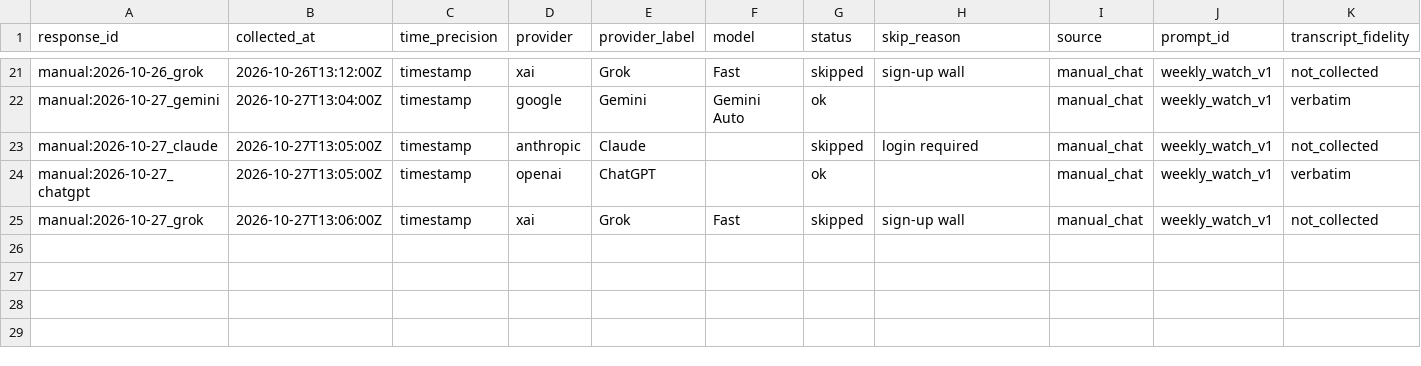
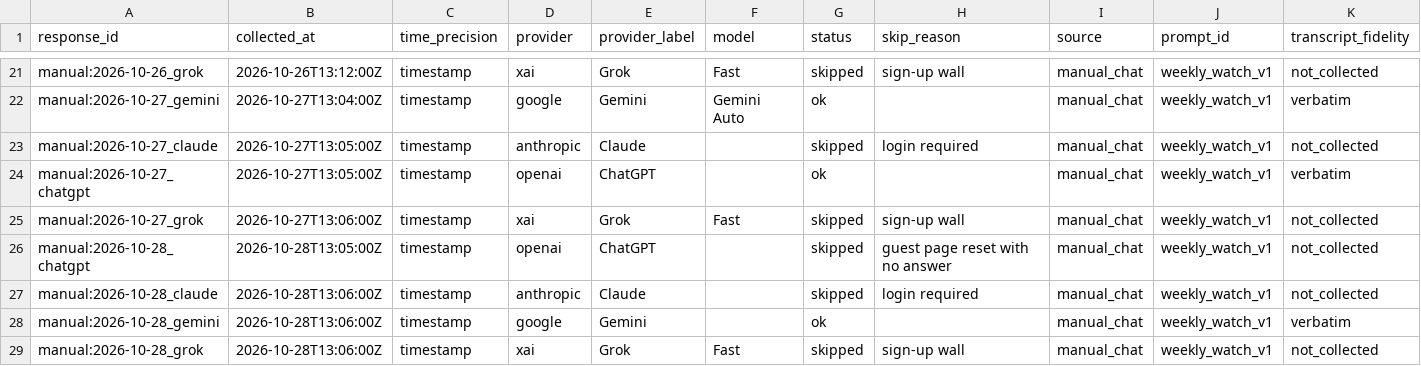
Before and after one commit to lnagencycreative/ai-crypto-signals, a CSV file: data/processed/llm_responses.csv, drawn as a sheet; only a part is shown, gaps mark what is left out; rows hold the shown columns only; the diff names each change by its address in the sheet, - before the commit and + after, or states it on an @@ line.

```diff
--- a/data/processed/llm_responses.csv
+++ b/data/processed/llm_responses.csv
+row 26: manual:2026-10-28_chatgpt | 2026-10-28T13:05:00Z | timestamp | openai | ChatGPT |  | skipped | guest page reset with no answer | manual_chat | weekly_watch_v1 | not_collected
+row 27: manual:2026-10-28_claude | 2026-10-28T13:06:00Z | timestamp | anthropic | Claude |  | skipped | login required | manual_chat | weekly_watch_v1 | not_collected
+row 28: manual:2026-10-28_gemini | 2026-10-28T13:06:00Z | timestamp | google | Gemini |  | ok |  | manual_chat | weekly_watch_v1 | verbatim
+row 29: manual:2026-10-28_grok | 2026-10-28T13:06:00Z | timestamp | xai | Grok | Fast | skipped | sign-up wall | manual_chat | weekly_watch_v1 | not_collected
```
Also changed, not shown: data/processed/coin_mentions.csv, 12 other files.
